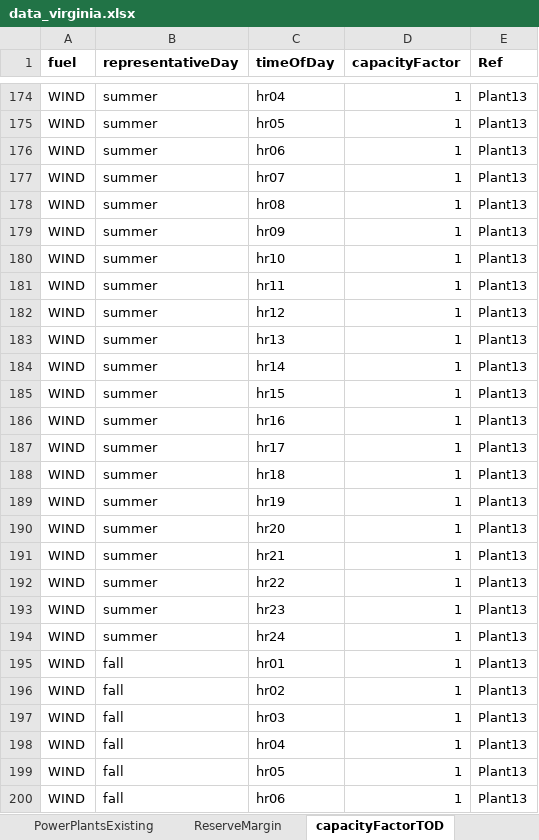
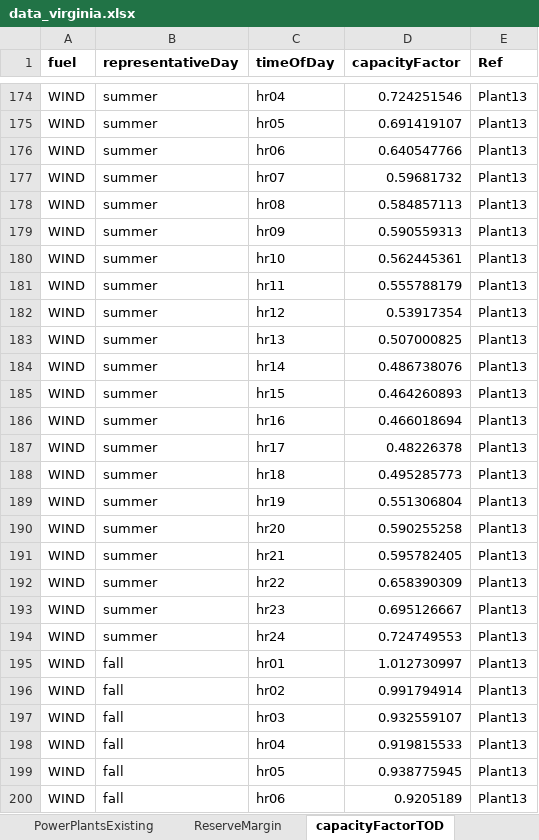
Before and after one commit to coopercenter/temoa-va, an Excel workbook: virginia/data/data_virginia.xlsx, sheet capacityFactorTOD, drawn as a sheet; only a part is shown, gaps mark what is left out; values as stored, in another font and other column widths than the file's, no borders; the diff covers the shown part only; the diff names each change by its address in the sheet, - before the commit and + after, or states it on an @@ line.

```diff
--- a/virginia/data/data_virginia.xlsx (sheet capacityFactorTOD)
+++ b/virginia/data/data_virginia.xlsx (sheet capacityFactorTOD)
-D174 (capacityFactor): 1
+D174 (capacityFactor): 0.724251546
-D175 (capacityFactor): 1
+D175 (capacityFactor): 0.691419107
-D176 (capacityFactor): 1
+D176 (capacityFactor): 0.640547766
-D177 (capacityFactor): 1
+D177 (capacityFactor): 0.59681732
-D178 (capacityFactor): 1
+D178 (capacityFactor): 0.584857113
-D179 (capacityFactor): 1
+D179 (capacityFactor): 0.590559313
-D180 (capacityFactor): 1
+D180 (capacityFactor): 0.562445361
-D181 (capacityFactor): 1
+D181 (capacityFactor): 0.555788179
-D182 (capacityFactor): 1
+D182 (capacityFactor): 0.53917354
-D183 (capacityFactor): 1
+D183 (capacityFactor): 0.507000825
-D184 (capacityFactor): 1
+D184 (capacityFactor): 0.486738076
-D185 (capacityFactor): 1
+D185 (capacityFactor): 0.464260893
-D186 (capacityFactor): 1
+D186 (capacityFactor): 0.466018694
-D187 (capacityFactor): 1
+D187 (capacityFactor): 0.48226378
-D188 (capacityFactor): 1
+D188 (capacityFactor): 0.495285773
-D189 (capacityFactor): 1
+D189 (capacityFactor): 0.551306804
-D190 (capacityFactor): 1
+D190 (capacityFactor): 0.590255258
-D191 (capacityFactor): 1
+D191 (capacityFactor): 0.595782405
-D192 (capacityFactor): 1
+D192 (capacityFactor): 0.658390309
-D193 (capacityFactor): 1
+D193 (capacityFactor): 0.695126667
-D194 (capacityFactor): 1
+D194 (capacityFactor): 0.724749553
-D195 (capacityFactor): 1
+D195 (capacityFactor): 1.012730997
-D196 (capacityFactor): 1
+D196 (capacityFactor): 0.991794914
-D197 (capacityFactor): 1
+D197 (capacityFactor): 0.932559107
-D198 (capacityFactor): 1
+D198 (capacityFactor): 0.919815533
-D199 (capacityFactor): 1
+D199 (capacityFactor): 0.938775945
-D200 (capacityFactor): 1
+D200 (capacityFactor): 0.9205189
```
Also changed, not shown: 117 edited cells elsewhere in this sheet, sheet Connections, sheet Fuels, sheet PowerPlantsCosts, sheet PowerPlantsConstraints, other sheet tabs, virginia/data/scenarios_multiple.xlsx, 19 other files.
